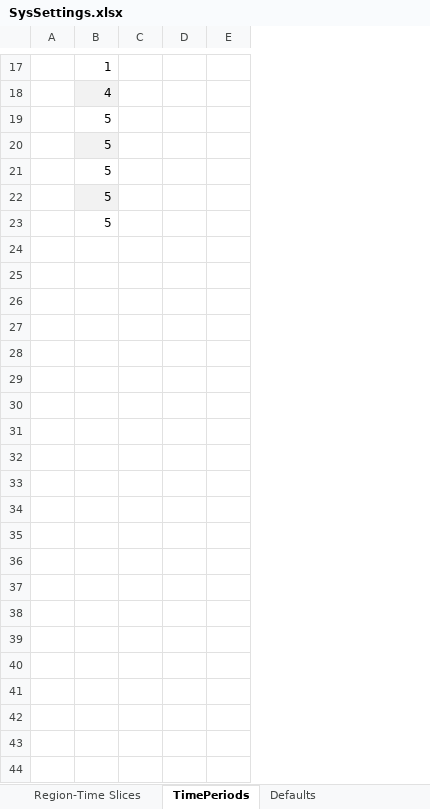
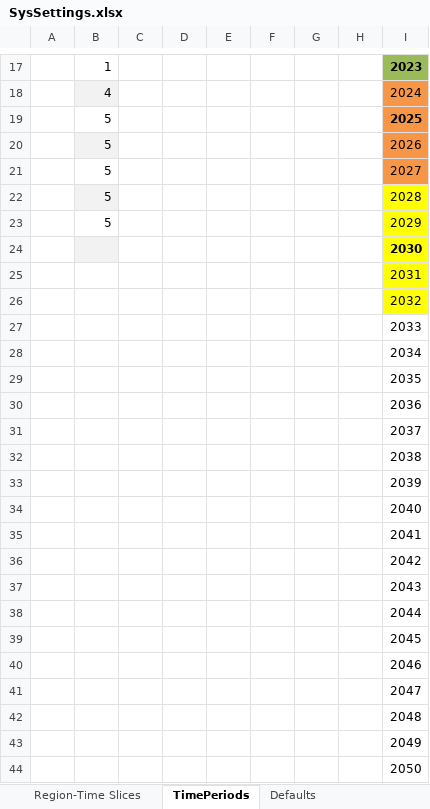
Before and after one commit to Lila-J-song/Select_times, an Excel workbook: SysSettings.xlsx, sheet TimePeriods, drawn as a sheet; only a part is shown, gaps mark what is left out; values as stored, in another font and other column widths than the file's, no borders; the diff names each change by its address in the sheet, - before the commit and + after, or states it on an @@ line.

```diff
--- a/SysSettings.xlsx (sheet TimePeriods)
+++ b/SysSettings.xlsx (sheet TimePeriods)
+column F, empty
+column G, empty
+column H, empty
+column I, rows 17-23: 2023 | 2024 | 2025 | 2026 | 2027 | 2028 | 2029
+row 24:  |  |  |  |  |  |  |  | 2030
+row 25:  |  |  |  |  |  |  |  | 2031
+row 26:  |  |  |  |  |  |  |  | 2032
+row 27:  |  |  |  |  |  |  |  | 2033
+row 28:  |  |  |  |  |  |  |  | 2034
+row 29:  |  |  |  |  |  |  |  | 2035
+row 30:  |  |  |  |  |  |  |  | 2036
+row 31:  |  |  |  |  |  |  |  | 2037
+row 32:  |  |  |  |  |  |  |  | 2038
+row 33:  |  |  |  |  |  |  |  | 2039
+row 34:  |  |  |  |  |  |  |  | 2040
+row 35:  |  |  |  |  |  |  |  | 2041
+row 36:  |  |  |  |  |  |  |  | 2042
+row 37:  |  |  |  |  |  |  |  | 2043
+row 38:  |  |  |  |  |  |  |  | 2044
+row 39:  |  |  |  |  |  |  |  | 2045
+row 40:  |  |  |  |  |  |  |  | 2046
+row 41:  |  |  |  |  |  |  |  | 2047
+row 42:  |  |  |  |  |  |  |  | 2048
+row 43:  |  |  |  |  |  |  |  | 2049
+row 44:  |  |  |  |  |  |  |  | 2050
```
Also changed, not shown: sheet Constants, formulas that keep their value, VT_Model_DMD_V01.xlsx, VT_Model_SUP_V01.xlsx, 2 other files.
